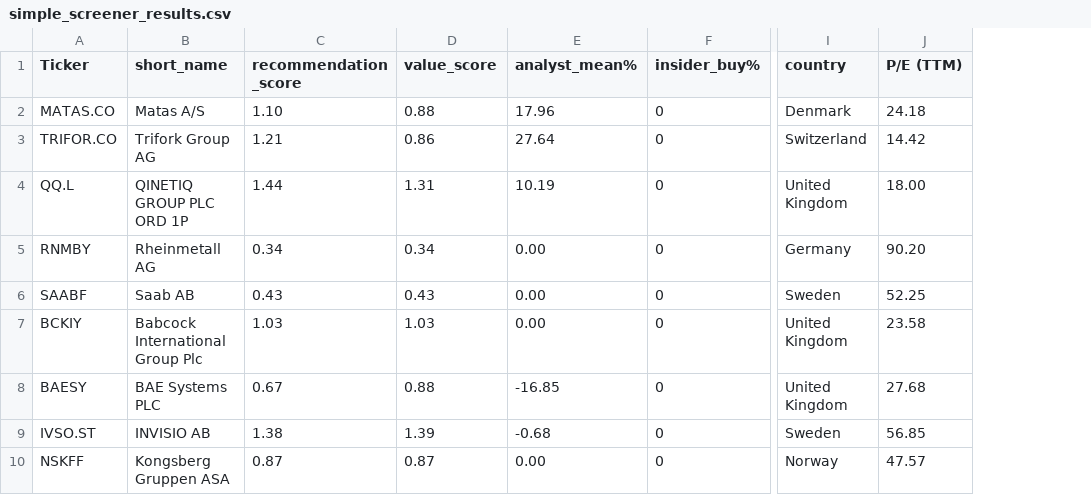
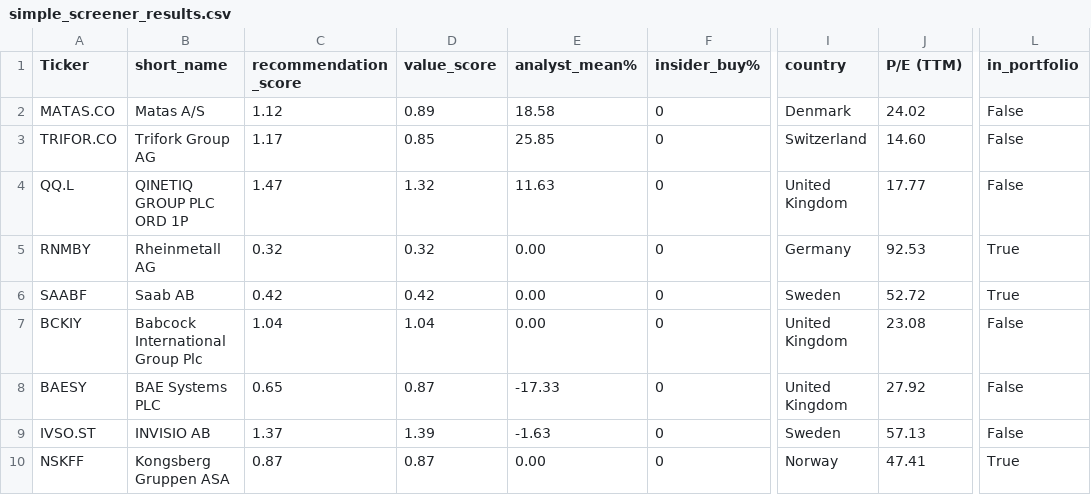
Before and after one commit to P1N60/Uni, a CSV file: VS-Code/side_projects/stock_predictor/data/simple_screener_results.csv, drawn as a sheet; only a part is shown, gaps mark what is left out; the diff covers the shown part only; the diff names each change by its address in the sheet, - before the commit and + after, or states it on an @@ line.

Commit message:
updated screener results

```diff
--- a/VS-Code/side_projects/stock_predictor/data/simple_screener_results.csv
+++ b/VS-Code/side_projects/stock_predictor/data/simple_screener_results.csv
+column L (in_portfolio), rows 2-10: False | False | False | True | True | False | False | False | True
-C2 (recommendation_score): 1.10
+C2 (recommendation_score): 1.12
-D2 (value_score): 0.88
+D2 (value_score): 0.89
-E2 (analyst_mean%): 17.96
+E2 (analyst_mean%): 18.58
-J2 (P/E (TTM)): 24.18
+J2 (P/E (TTM)): 24.02
-C3 (recommendation_score): 1.21
+C3 (recommendation_score): 1.17
-D3 (value_score): 0.86
+D3 (value_score): 0.85
-E3 (analyst_mean%): 27.64
+E3 (analyst_mean%): 25.85
-J3 (P/E (TTM)): 14.42
+J3 (P/E (TTM)): 14.60
-C4 (recommendation_score): 1.44
+C4 (recommendation_score): 1.47
-D4 (value_score): 1.31
+D4 (value_score): 1.32
-E4 (analyst_mean%): 10.19
+E4 (analyst_mean%): 11.63
-J4 (P/E (TTM)): 18.00
+J4 (P/E (TTM)): 17.77
-C5 (recommendation_score): 0.34
+C5 (recommendation_score): 0.32
-D5 (value_score): 0.34
+D5 (value_score): 0.32
-J5 (P/E (TTM)): 90.20
+J5 (P/E (TTM)): 92.53
-C6 (recommendation_score): 0.43
+C6 (recommendation_score): 0.42
-D6 (value_score): 0.43
+D6 (value_score): 0.42
-J6 (P/E (TTM)): 52.25
+J6 (P/E (TTM)): 52.72
-C7 (recommendation_score): 1.03
+C7 (recommendation_score): 1.04
-D7 (value_score): 1.03
+D7 (value_score): 1.04
-J7 (P/E (TTM)): 23.58
+J7 (P/E (TTM)): 23.08
-C8 (recommendation_score): 0.67
+C8 (recommendation_score): 0.65
-D8 (value_score): 0.88
+D8 (value_score): 0.87
-E8 (analyst_mean%): -16.85
+E8 (analyst_mean%): -17.33
-J8 (P/E (TTM)): 27.68
+J8 (P/E (TTM)): 27.92
-C9 (recommendation_score): 1.38
+C9 (recommendation_score): 1.37
-E9 (analyst_mean%): -0.68
+E9 (analyst_mean%): -1.63
-J9 (P/E (TTM)): 56.85
+J9 (P/E (TTM)): 57.13
-J10 (P/E (TTM)): 47.57
+J10 (P/E (TTM)): 47.41
```
Also changed, not shown: 1 removed row and 113 edited cells elsewhere in this file, 2 other files.
